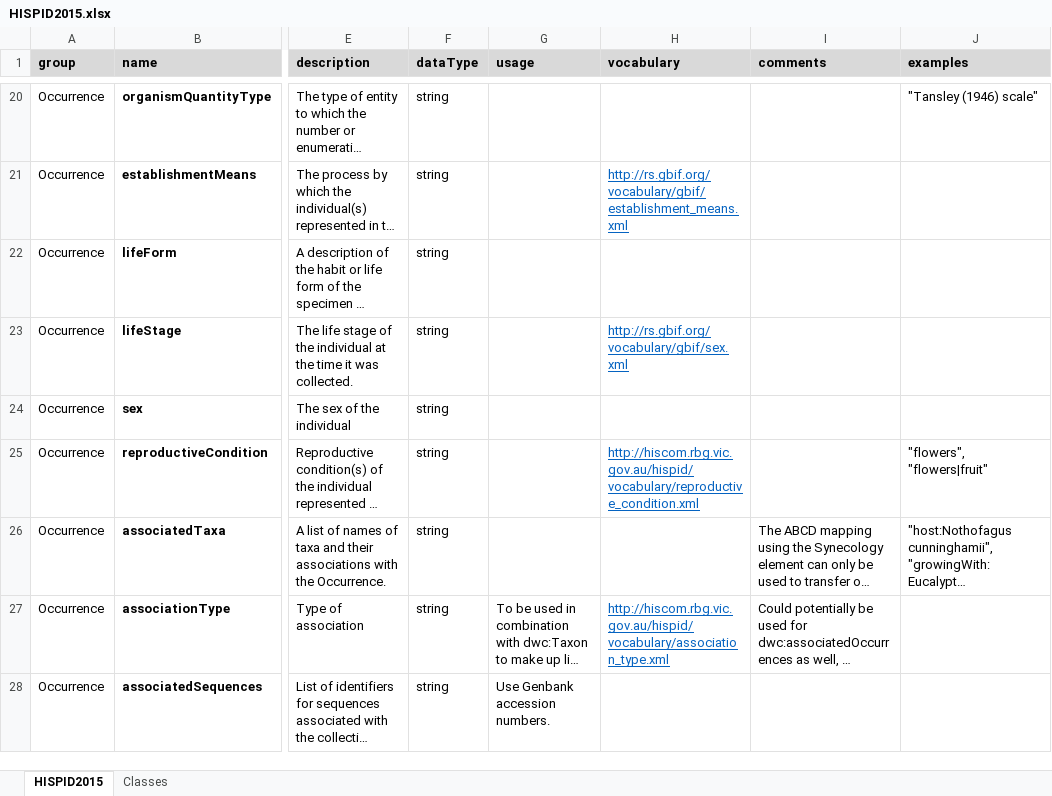
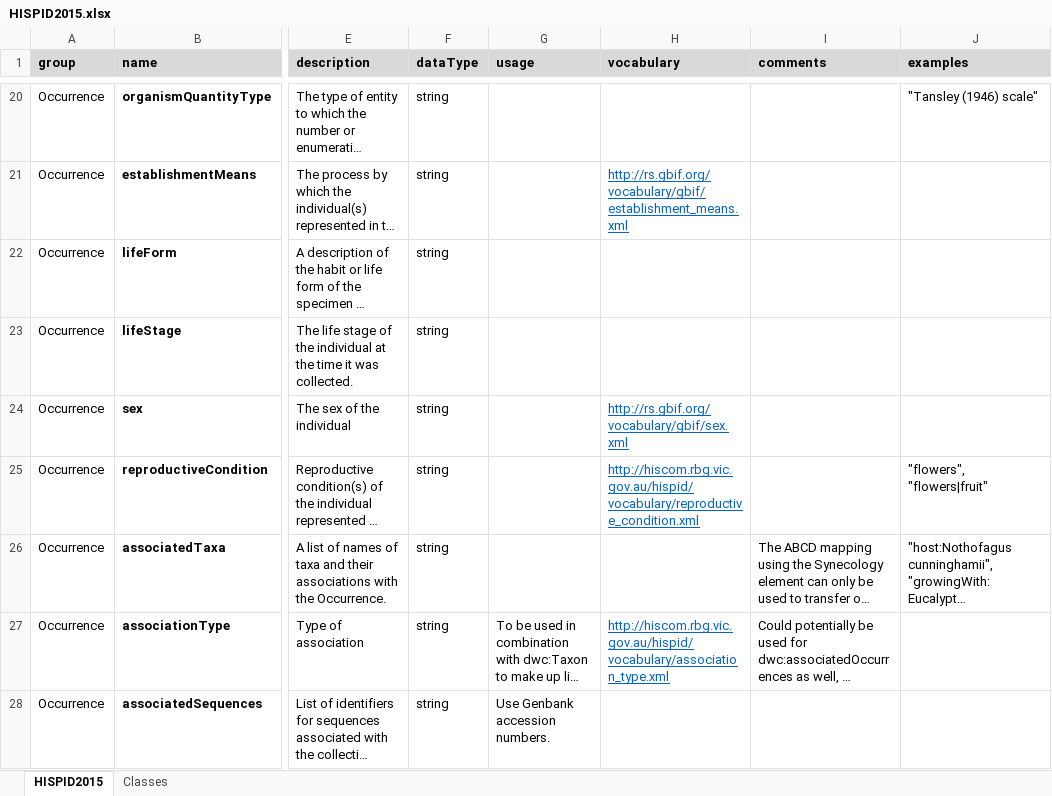
Before and after one commit to hiscom/hispid, an Excel workbook: HISPID2015.xlsx, sheet HISPID2015, drawn as a sheet; only a part is shown, gaps mark what is left out; long unchanged cells end in …; values as stored, in another font and other column widths than the file's, no borders; the diff names each change by its address in the sheet, - before the commit and + after, or states it on an @@ line.

```diff
--- a/HISPID2015.xlsx (sheet HISPID2015)
+++ b/HISPID2015.xlsx (sheet HISPID2015)
-H23 (vocabulary): http://rs.gbif.org/vocabulary/gbif/sex.xml
+H23 (vocabulary): (empty)
-H24 (vocabulary): (empty)
+H24 (vocabulary): http://rs.gbif.org/vocabulary/gbif/sex.xml
```
Also changed, not shown: 2 other files.
